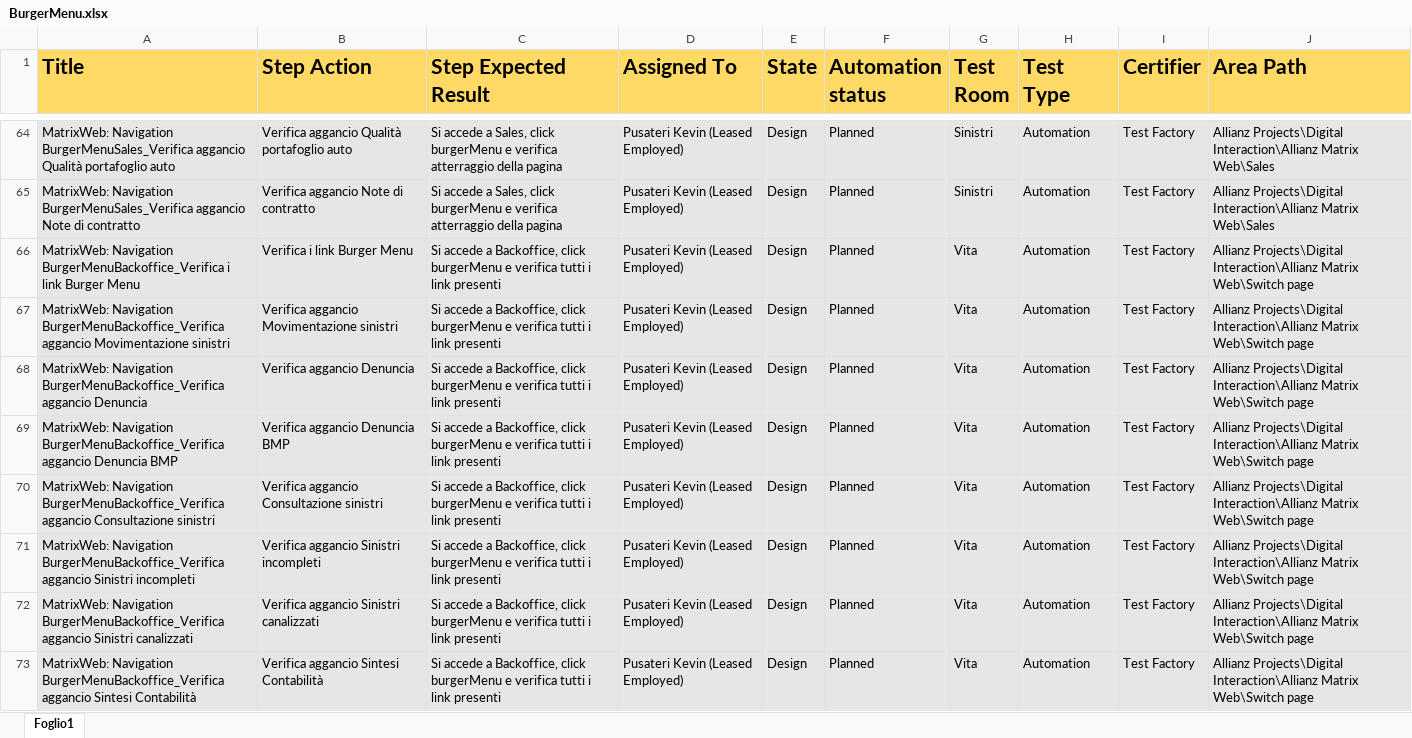
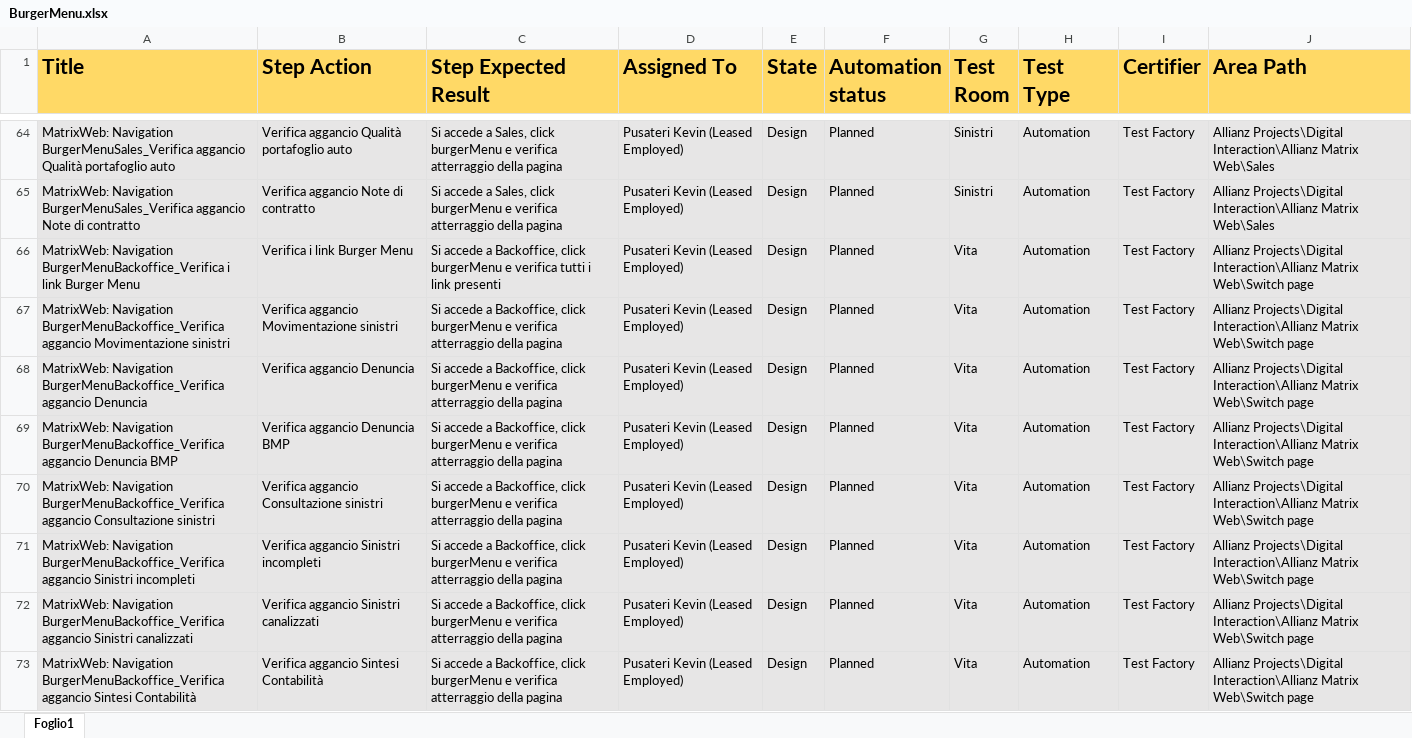
Before and after one commit to KevinPusateri/AZ, an Excel workbook: docs/tp/BurgerMenu.xlsx, sheet Foglio1, drawn as a sheet; only a part is shown, gaps mark what is left out; values as stored, in another font and other column widths than the file's, no borders; the diff covers the shown part only; the diff names each change by its address in the sheet, - before the commit and + after, or states it on an @@ line.

```diff
--- a/docs/tp/BurgerMenu.xlsx (sheet Foglio1)
+++ b/docs/tp/BurgerMenu.xlsx (sheet Foglio1)
-C67:C73 (Step Expected Result): …e verifica tutti i link presenti
+C67:C73 (Step Expected Result): …e verifica atterraggio della pagina
```
Also changed, not shown: 1 added row and 5 edited cells elsewhere in this sheet, 6 other files.
